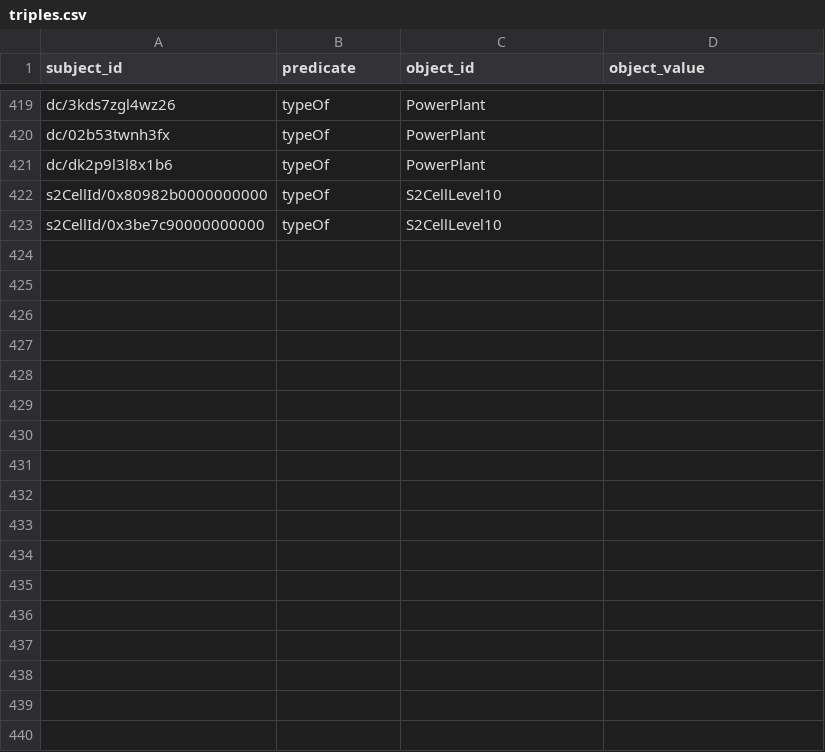
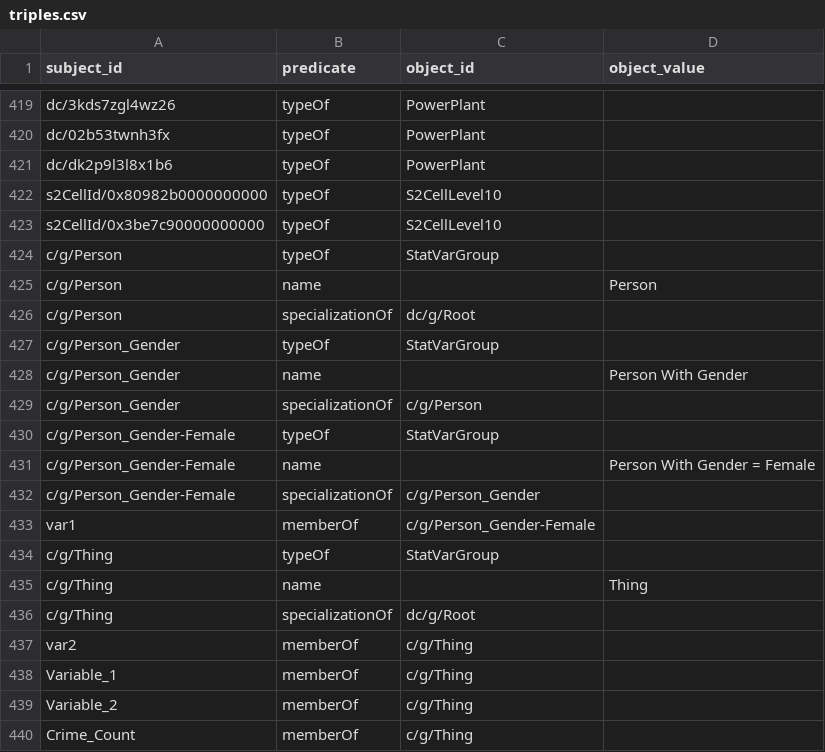
Before and after one commit to datacommonsorg/import, a CSV file: simple/sample/output/tables/triples.csv, drawn as a sheet; only a part is shown, gaps mark what is left out; the diff names each change by its address in the sheet, - before the commit and + after, or states it on an @@ line.

Commit message:
Insert generated SVG hierarchy triples into DB. (#301)

```diff
--- a/simple/sample/output/tables/triples.csv
+++ b/simple/sample/output/tables/triples.csv
+row 424: c/g/Person | typeOf | StatVarGroup
+row 425: c/g/Person | name |  | Person
+row 426: c/g/Person | specializationOf | dc/g/Root
+row 427: c/g/Person_Gender | typeOf | StatVarGroup
+row 428: c/g/Person_Gender | name |  | Person With Gender
+row 429: c/g/Person_Gender | specializationOf | c/g/Person
+row 430: c/g/Person_Gender-Female | typeOf | StatVarGroup
+row 431: c/g/Person_Gender-Female | name |  | Person With Gender = Female
+row 432: c/g/Person_Gender-Female | specializationOf | c/g/Person_Gender
+row 433: var1 | memberOf | c/g/Person_Gender-Female
+row 434: c/g/Thing | typeOf | StatVarGroup
+row 435: c/g/Thing | name |  | Thing
+row 436: c/g/Thing | specializationOf | dc/g/Root
+row 437: var2 | memberOf | c/g/Thing
+row 438: Variable_1 | memberOf | c/g/Thing
+row 439: Variable_2 | memberOf | c/g/Thing
+row 440: Crime_Count | memberOf | c/g/Thing
```
Also changed, not shown: 12 other files.
